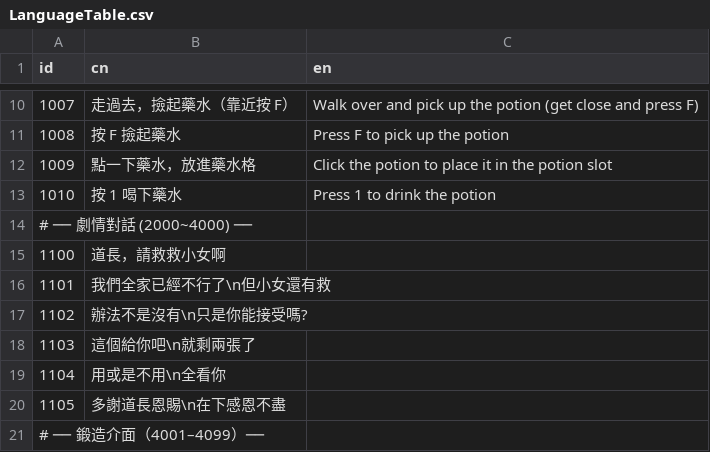
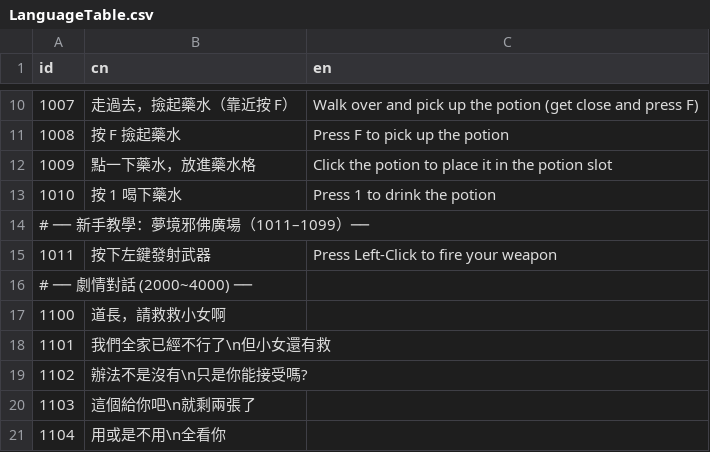
Before and after one commit to sorrowslee/DipanProj, a CSV file: DipanProj_Main/Assets/Data/LanguageTable.csv, drawn as a sheet; only a part is shown, gaps mark what is left out; the shorter side is filled out with more unchanged rows.

```diff
--- a/DipanProj_Main/Assets/Data/LanguageTable.csv
+++ b/DipanProj_Main/Assets/Data/LanguageTable.csv
@@ -13,2 +13,4 @@ id,cn,en,,,,,,,,,,,,,,,,,,,,,,,,,,,,,,,,,,,,,,,,,,,,,,,
 1010,按 1 喝下藥水,Press 1 to drink the potion,,,,,,,,,,,,,,,,,,,,,,,,,,,,,,,,,,,,,,,,,,,,,,,
+# ── 新手教學：夢境邪佛廣場（1011–1099）──,,,,,,,,,,,,,,,,,,,,,,,,,,,,,,,,,,,,,,,,,,,,,,,,,
+1011,按下左鍵發射武器,Press Left-Click to fire your weapon,,,,,,,,,,,,,,,,,,,,,,,,,,,,,,,,,,,,,,,,,,,,,,,
 # ── 劇情對話 (2000~4000) ──,,,,,,,,,,,,,,,,,,,,,,,,,,,,,,,,,,,,,,,,,,,,,,,,,
```
Also changed, not shown: DipanProj_Main/Assets/Data/ItemTable.csv, DipanProj_Main/Assets/Data/MonsterData.csv, 40 other files.
